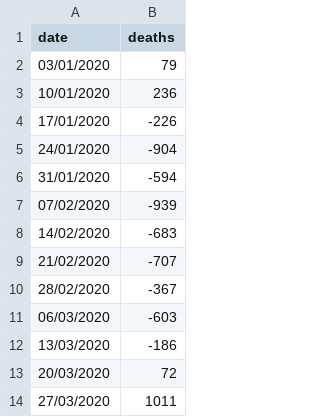
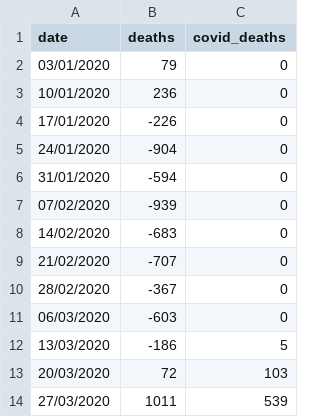
Before and after one commit to russss/covidtracker, a CSV file: data/excess_deaths.csv, drawn as a sheet; only a part is shown; the diff names each change by its address in the sheet, - before the commit and + after, or states it on an @@ line.

Commit message:
Show recorded deaths on E&W deaths graph

```diff
--- a/data/excess_deaths.csv
+++ b/data/excess_deaths.csv
+column C (covid_deaths), rows 2-14: 0 | 0 | 0 | 0 | 0 | 0 | 0 | 0 | 0 | 0 | 5 | 103 | 539
```
Also changed, not shown: 2 other files.
